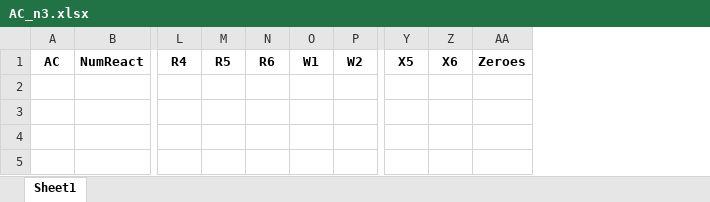
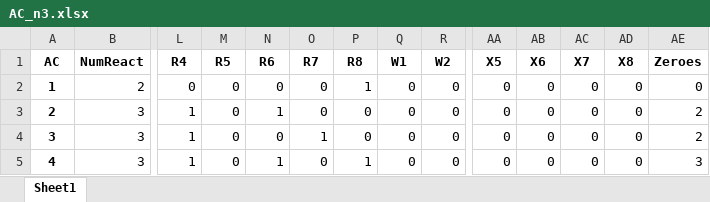
Before and after one commit to dlacoste22/CRN_project, an Excel workbook: Simone_Cavallero/Invaders_Realizations/Code/output/AC_n3.xlsx, sheet Sheet1, drawn as a sheet; only a part is shown, gaps mark what is left out; values as stored, in another font and other column widths than the file's, no borders; rows hold the shown columns only; the diff names each change by its address in the sheet, - before the commit and + after, or states it on an @@ line.

```diff
--- a/Simone_Cavallero/Invaders_Realizations/Code/output/AC_n3.xlsx (sheet Sheet1)
+++ b/Simone_Cavallero/Invaders_Realizations/Code/output/AC_n3.xlsx (sheet Sheet1)
+column O (R7), empty
+column P (R8), empty
+column AC (X7), empty
+column AD (X8), empty
+row 2: 1 | 2 | 0 | 0 | 0 | 0 | 1 | 0 | 0 | 0 | 0 | 0 | 0 | 0
+row 3: 2 | 3 | 1 | 0 | 1 | 0 | 0 | 0 | 0 | 0 | 0 | 0 | 0 | 2
+row 4: 3 | 3 | 1 | 0 | 0 | 1 | 0 | 0 | 0 | 0 | 0 | 0 | 0 | 2
+row 5: 4 | 3 | 1 | 0 | 1 | 0 | 1 | 0 | 0 | 0 | 0 | 0 | 0 | 3
```
Also changed, not shown: 47 other files.
